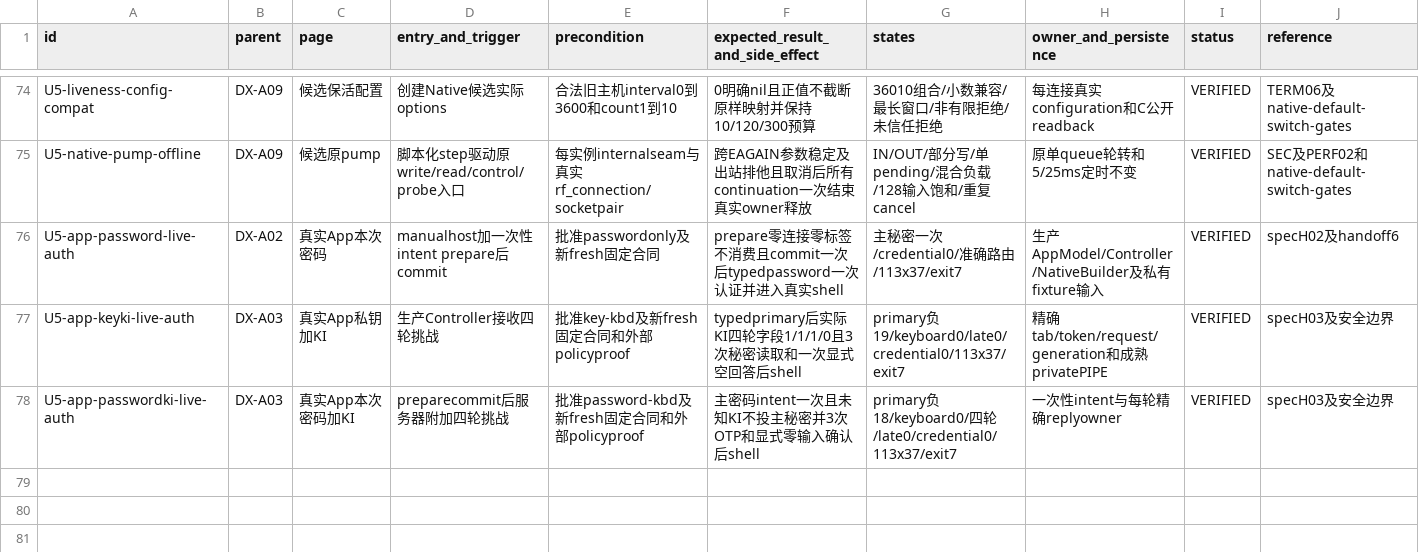
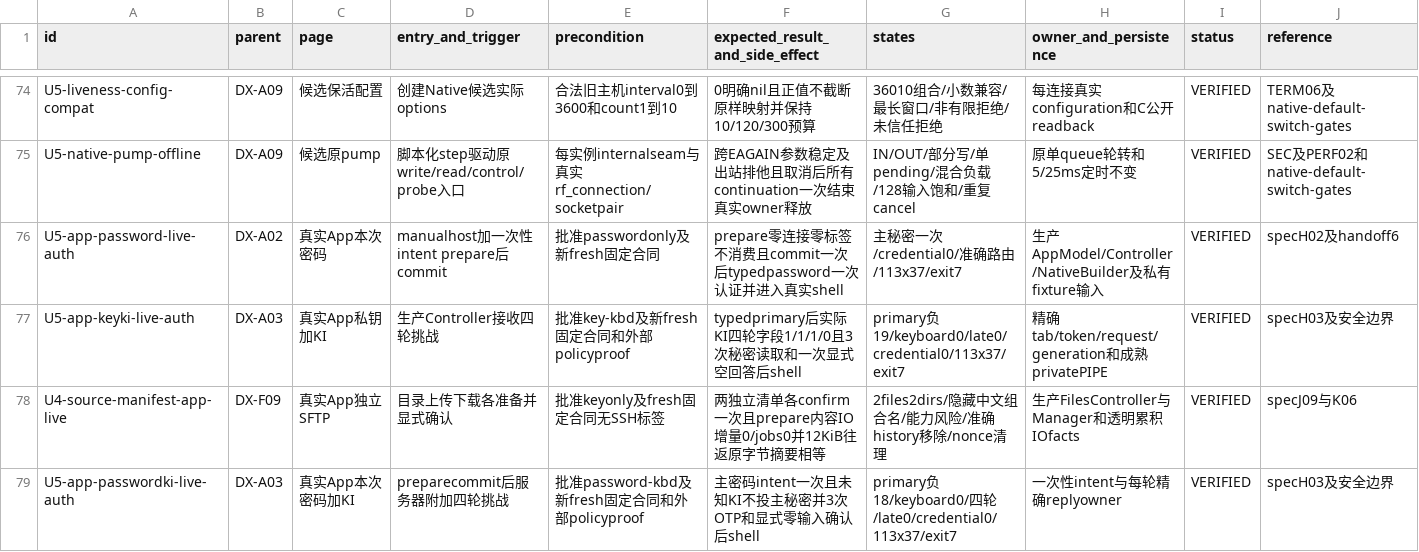
Before and after one commit to chunqiu007/OpenLXSSH, a CSV file: docs/ux/termius-parity-subitems.csv, drawn as a sheet; only a part is shown, gaps mark what is left out; rows hold the shown columns only; the diff names each change by its address in the sheet, - before the commit and + after, or states it on an @@ line.

Commit message:
docs: verify real App manifest SFTP round trip

```diff
--- a/docs/ux/termius-parity-subitems.csv
+++ b/docs/ux/termius-parity-subitems.csv
+row 78: U4-source-manifest-app-live | DX-F09 | 真实App独立SFTP | 目录上传下载各准备并显式确认 | 批准keyonly及fresh固定合同无SSH标签 | 两独立清单各confirm一次且prepare内容IO增量0/jobs0并12KiB往返原字节摘要相等 | 2files2dirs/隐藏中文组合名/能力风险/准确history移除/nonce清理 | 生产FilesController与Manager和透明累积IOfacts | VERIFIED | specJ09与K06
```
Also changed, not shown: 2 other files.
